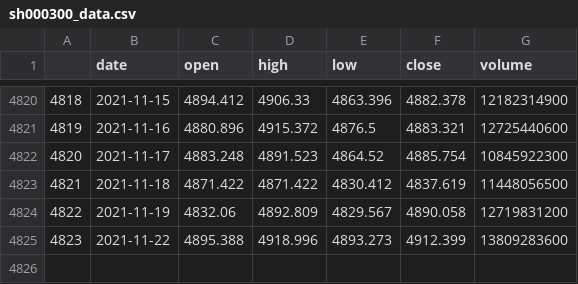
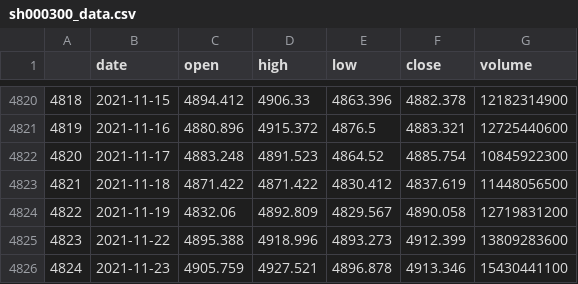
Before and after one commit to webclinic017/btproj, a CSV file: data/daily/sh000300_data.csv, drawn as a sheet; only a part is shown, gaps mark what is left out.

Commit message:
data 20211123 app home page

```diff
--- a/data/daily/sh000300_data.csv
+++ b/data/daily/sh000300_data.csv
@@ -4825 +4825,2 @@
 4823,2021-11-22,4895.388,4918.996,4893.273,4912.399,13809283600
+4824,2021-11-23,4905.759,4927.521,4896.878,4913.346,15430441100
```
Also changed, not shown: data/daily/sh000016_data.csv, data/daily/sh000688_data.csv, 18 other files.
